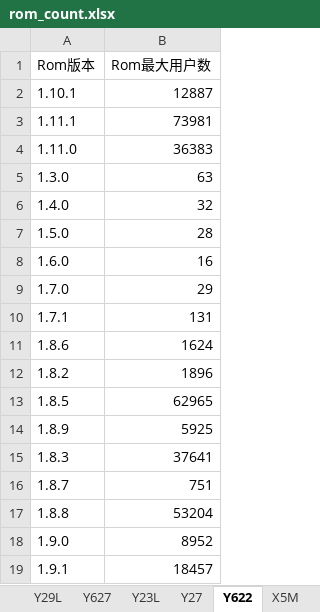
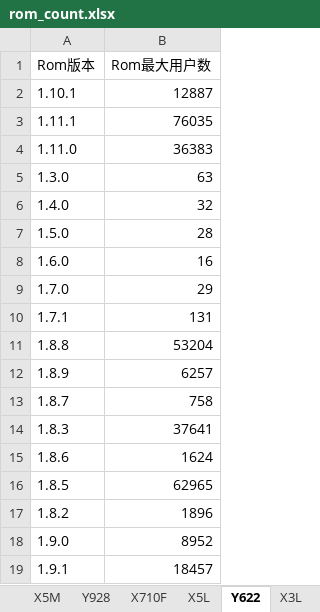
Before and after one commit to EmmaKong/script-for-data-everyweek, an Excel workbook: rom_count.xlsx, sheet Y622, drawn as a sheet; values as stored, in another font and other column widths than the file's, no borders; removed rows and columns are numbered as before the commit, all else as after; the diff names each change by its address in the sheet, - before the commit and + after, or states it on an @@ line.

```diff
--- a/rom_count.xlsx (sheet Y622)
+++ b/rom_count.xlsx (sheet Y622)
@@ sheet tab order changed: X5M | Y928 | X710F | X5L | Y622 | X3L @@
-B3 (Rom最大用户数): 73981
+B3 (Rom最大用户数): 76035
@@ row 17 moved to row 11: 1.8.8 @@
+row 12: 1.8.9 | 6257
+row 13: 1.8.7 | 758
@@ row 15 moved to row 14: 1.8.3 @@
@@ row 13 moved to row 16: 1.8.5 @@
-row 14: 1.8.9 | 5925
-row 16: 1.8.7 | 751
```
Also changed, not shown: sheet X3t, sheet Xplay, sheet Y613, sheet Y27, sheet Y18L, sheet Y13L, 27 more sheets, other sheet tabs, 21 other files.
